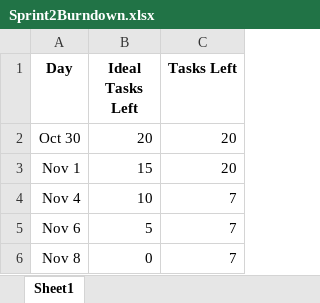
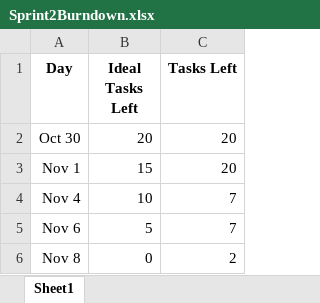
Before and after one commit to bentaylor238/AuctionApplication, an Excel workbook: docs/Sprint 2/Sprint2Burndown.xlsx, sheet Sheet1, drawn as a sheet; values as stored, in another font and other column widths than the file's, no borders; charts and pictures not drawn; the diff names each change by its address in the sheet, - before the commit and + after, or states it on an @@ line.

Commit message:
docs for end of sprint 2

```diff
--- a/docs/Sprint 2/Sprint2Burndown.xlsx (sheet Sheet1)
+++ b/docs/Sprint 2/Sprint2Burndown.xlsx (sheet Sheet1)
-C6 (Tasks Left): 7
+C6 (Tasks Left): 2
```
Also changed, not shown: charts or pictures, 1 other file.
